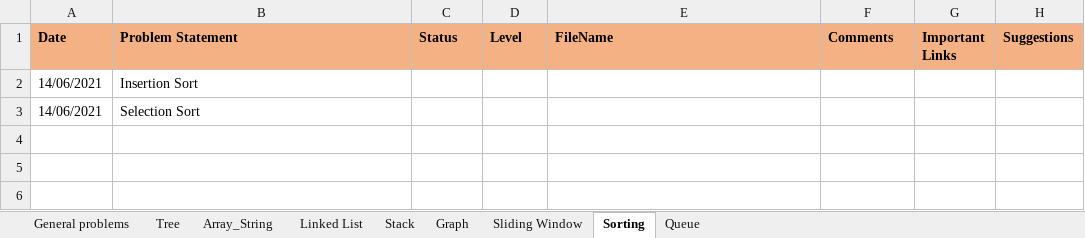
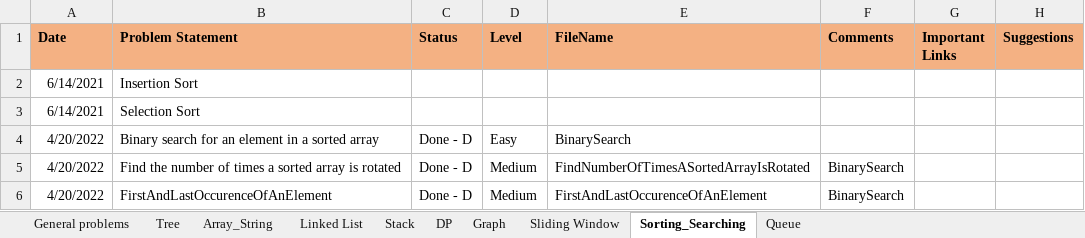
Before and after one commit to rannit012345/DSAndAlgo, an Excel workbook: DS.xlsx, sheet Sorting_Searching, drawn as a sheet; values as stored, in another font and other column widths than the file's, no borders; the diff names each change by its address in the sheet, - before the commit and + after, or states it on an @@ line.

Commit message:
added xls

```diff
--- a/DS.xlsx (sheet Sorting_Searching)
+++ b/DS.xlsx (sheet Sorting_Searching)
-sheet tab: Sorting
+sheet tab: Sorting_Searching
+sheet tab: DP
-A2:A3 (Date): 14/06/2021
+A2:A3 (Date): 6/14/2021
+row 4: 4/20/2022 | Binary search for an element in a sorted array | Done - D | Easy | BinarySearch
+row 5: 4/20/2022 | Find the number of times a sorted array is rotated | Done - D | Medium | FindNumberOfTimesASortedArrayIsRotated | BinarySearch
+row 6: 4/20/2022 | FirstAndLastOccurenceOfAnElement | Done - D | Medium | FirstAndLastOccurenceOfAnElement | BinarySearch
```
